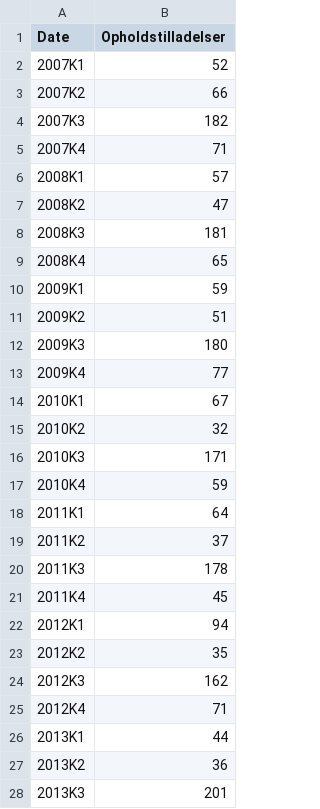
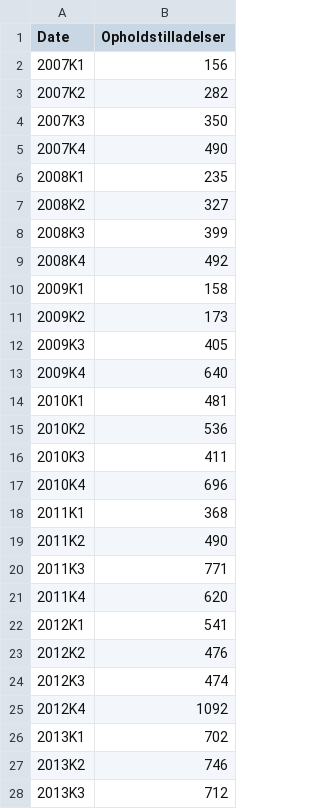
Before and after one commit to OliviaRW/group23, a CSV file: Exam/Migration/opholdstilladelser.csv, drawn as a sheet; only a part is shown; the diff covers the shown part only.

```diff
--- a/Exam/Migration/opholdstilladelser.csv
+++ b/Exam/Migration/opholdstilladelser.csv
@@ -1,28 +1,28 @@
 Date,Opholdstilladelser
-2007K1,52
-2007K2,66
-2007K3,182
-2007K4,71
-2008K1,57
-2008K2,47
-2008K3,181
-2008K4,65
-2009K1,59
-2009K2,51
-2009K3,180
-2009K4,77
-2010K1,67
-2010K2,32
-2010K3,171
-2010K4,59
-2011K1,64
-2011K2,37
-2011K3,178
-2011K4,45
-2012K1,94
-2012K2,35
-2012K3,162
-2012K4,71
-2013K1,44
-2013K2,36
-2013K3,201
+2007K1,156
+2007K2,282
+2007K3,350
+2007K4,490
+2008K1,235
+2008K2,327
+2008K3,399
+2008K4,492
+2009K1,158
+2009K2,173
+2009K3,405
+2009K4,640
+2010K1,481
+2010K2,536
+2010K3,411
+2010K4,696
+2011K1,368
+2011K2,490
+2011K3,771
+2011K4,620
+2012K1,541
+2012K2,476
+2012K3,474
+2012K4,1092
+2013K1,702
+2013K2,746
+2013K3,712
```
Also changed, not shown: 23 edited cells elsewhere in this file, 4 other files.
